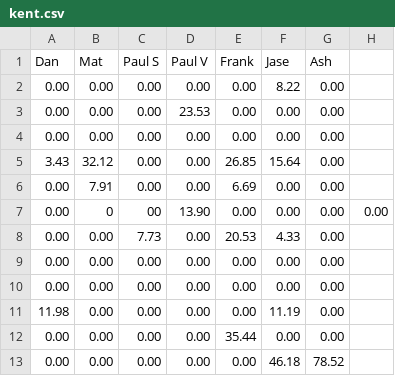
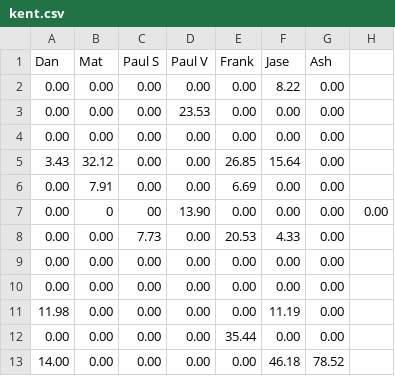
Before and after one commit to matbroughty/fffc, a CSV file: data/kent.csv, drawn as a sheet.

Commit message:
round 12

```diff
--- a/data/kent.csv
+++ b/data/kent.csv
@@ -12,2 +12,2 @@ Dan,Mat,Paul S,Paul V,Frank,Jase,Ash
 0.00,0.00,0.00,0.00,35.44,0.00,0.00
-0.00,0.00,0.00,0.00,0.00,46.18,78.52
+14.00,0.00,0.00,0.00,0.00,46.18,78.52
```
